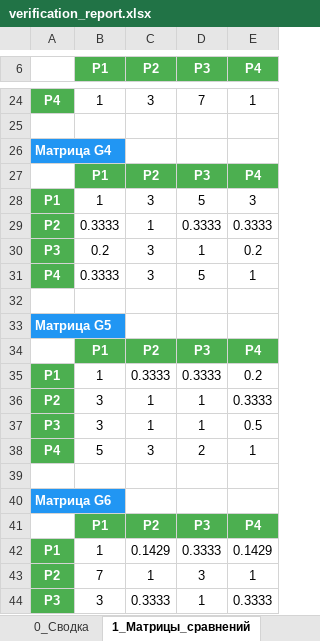
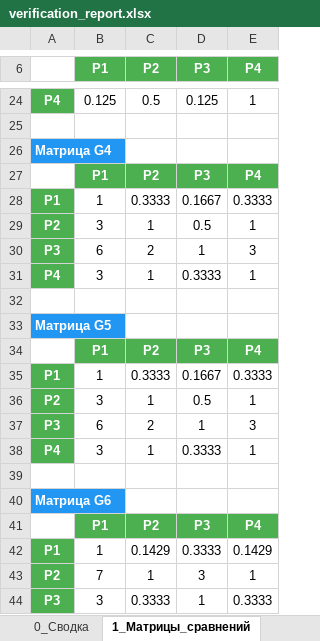
Before and after one commit to timoncraus/VideoDef, an Excel workbook: videodef/resume/reports/verification_report.xlsx, sheet 1_Матрицы_сравнений, drawn as a sheet; only a part is shown, gaps mark what is left out; values as stored, in another font and other column widths than the file's, no borders; the diff covers the shown part only; the diff names each change by its address in the sheet, - before the commit and + after, or states it on an @@ line.

```diff
--- a/videodef/resume/reports/verification_report.xlsx (sheet 1_Матрицы_сравнений)
+++ b/videodef/resume/reports/verification_report.xlsx (sheet 1_Матрицы_сравнений)
-B24 (P1): 1
+B24 (P1): 0.125
-C24 (P2): 3
+C24 (P2): 0.5
-D24 (P3): 7
+D24 (P3): 0.125
-C28 (P2): 3
+C28 (P2): 0.3333
-D28 (P3): 5
+D28 (P3): 0.1667
-E28 (P4): 3
+E28 (P4): 0.3333
-B29 (P1): 0.3333
+B29 (P1): 3
-D29 (P3): 0.3333
+D29 (P3): 0.5
-E29 (P4): 0.3333
+E29 (P4): 1
-B30 (P1): 0.2
+B30 (P1): 6
-C30 (P2): 3
+C30 (P2): 2
-E30 (P4): 0.2
+E30 (P4): 3
-B31 (P1): 0.3333
+B31 (P1): 3
-C31 (P2): 3
+C31 (P2): 1
-D31 (P3): 5
+D31 (P3): 0.3333
-D35 (P3): 0.3333
+D35 (P3): 0.1667
-E35 (P4): 0.2
+E35 (P4): 0.3333
-D36 (P3): 1
+D36 (P3): 0.5
-E36 (P4): 0.3333
+E36 (P4): 1
-B37 (P1): 3
+B37 (P1): 6
-C37 (P2): 1
+C37 (P2): 2
-E37 (P4): 0.5
+E37 (P4): 3
-B38 (P1): 5
+B38 (P1): 3
-C38 (P2): 3
+C38 (P2): 1
-D38 (P3): 2
+D38 (P3): 0.3333
```
Also changed, not shown: 31 edited cells elsewhere in this sheet, sheet 2_Нечеткие_множества, sheet 4_Расчет_по_формуле, sheet 5_Финальное_решение, sheet 6_Согласованность_матриц, sheet 0_Сводка, sheet 3_Веса_критериев, 2 other files.
